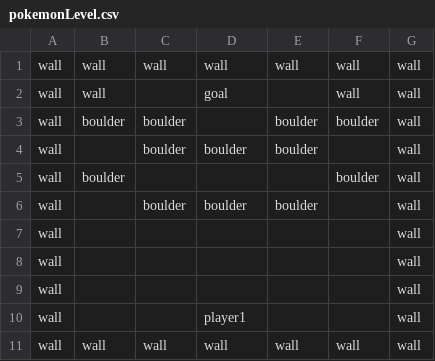
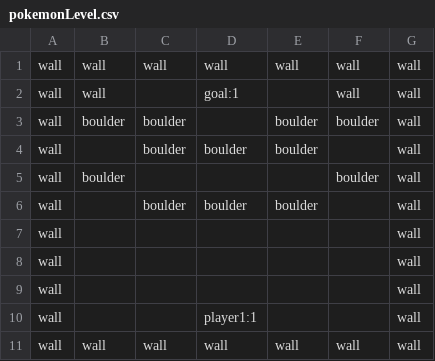
Before and after one commit to gerbilord/puzzleRooms2, a CSV file: Assets/Levels/pokemonLevel.csv, drawn as a sheet.

```diff
--- a/Assets/Levels/pokemonLevel.csv
+++ b/Assets/Levels/pokemonLevel.csv
@@ -1,3 +1,3 @@
 wall,wall,wall,wall,wall,wall,wall
-wall,wall,,goal,,wall,wall
+wall,wall,,goal:1,,wall,wall
 wall,boulder,boulder,,boulder,boulder,wall
@@ -9,3 +9,3 @@ wall,,,,,,wall
 wall,,,,,,wall
-wall,,,player1,,,wall
+wall,,,player1:1,,,wall
 wall,wall,wall,wall,wall,wall,wall
```
Also changed, not shown: Assets/Levels/defaultLevel.csv, 35 other files.
